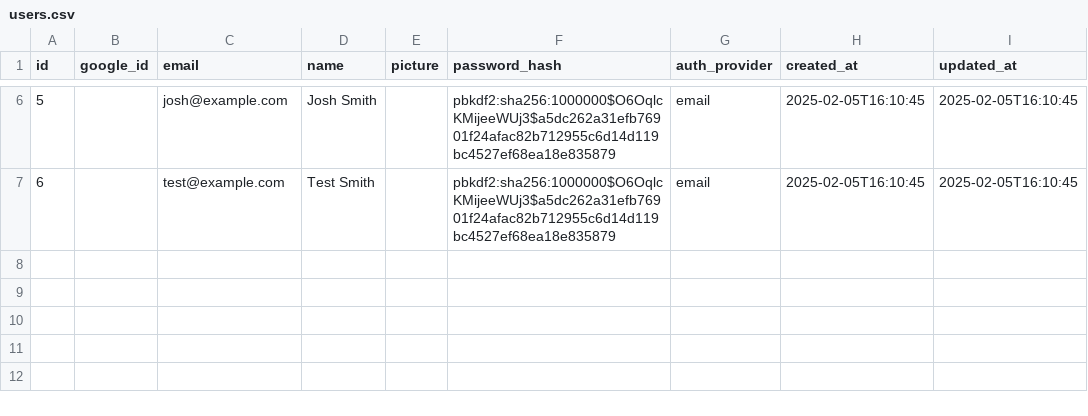
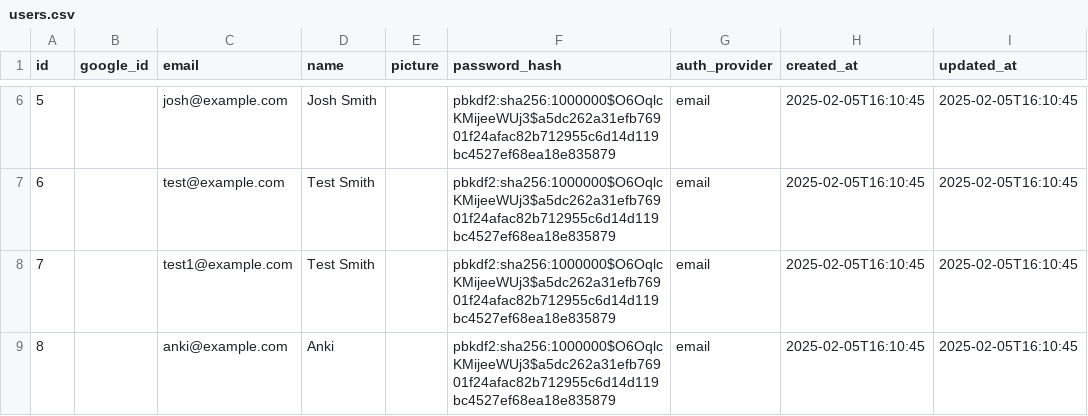
Before and after one commit to rafafelixphd/benky-fy, a CSV file: backend/seed/data/users.csv, drawn as a sheet; only a part is shown, gaps mark what is left out; the diff names each change by its address in the sheet, - before the commit and + after, or states it on an @@ line.

Commit message:
anki method working

```diff
--- a/backend/seed/data/users.csv
+++ b/backend/seed/data/users.csv
+row 8: 7 |  | test1@example.com | Test Smith |  | pbkdf2:sha256:1000000$O6OqlcKMijeeWUj3$a5dc262a31efb76901f24afac82b712955c6d14d119bc4527ef68ea18e835879 | email | 2025-02-05T16:10:45 | 2025-02-05T16:10:45
+row 9: 8 |  | anki@example.com | Anki |  | pbkdf2:sha256:1000000$O6OqlcKMijeeWUj3$a5dc262a31efb76901f24afac82b712955c6d14d119bc4527ef68ea18e835879 | email | 2025-02-05T16:10:45 | 2025-02-05T16:10:45
```
Also changed, not shown: 8 other files.
